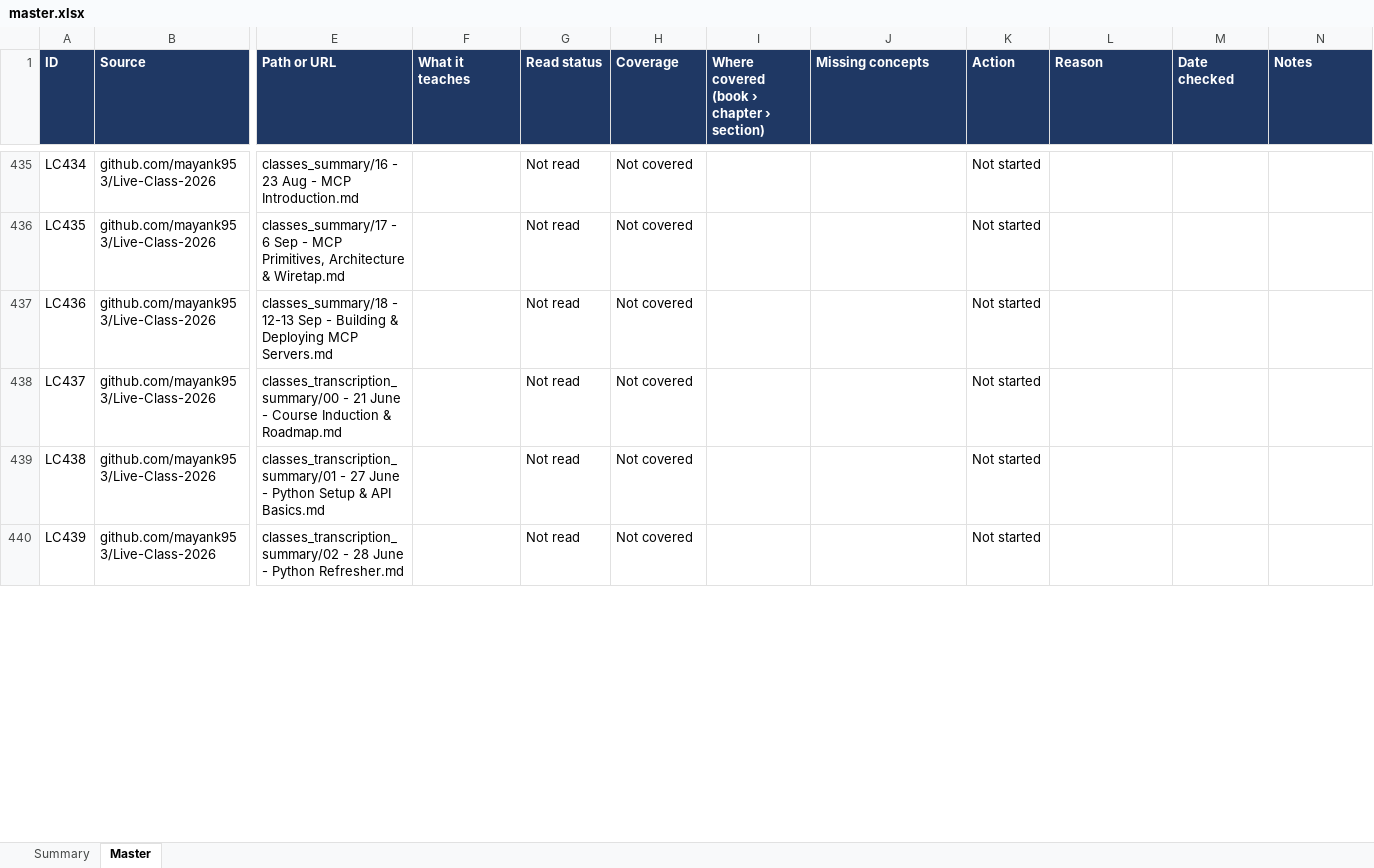
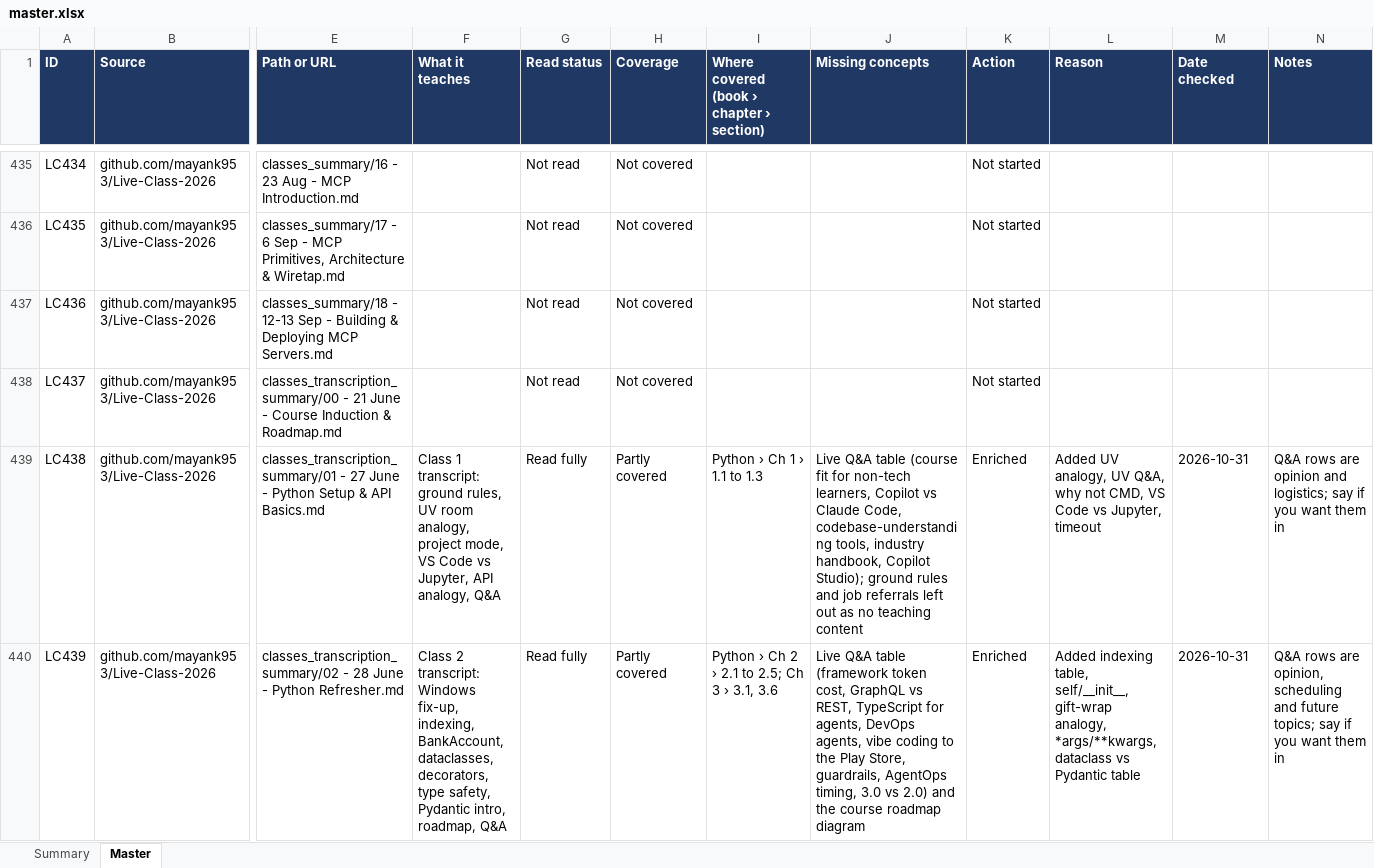
Before and after one commit to kiaanwankhede/MyNotes, an Excel workbook: master/master.xlsx, sheet Master, drawn as a sheet; only a part is shown, gaps mark what is left out; values as stored, in another font and other column widths than the file's, no borders; charts and pictures not drawn; the diff covers the shown part only; the diff names each change by its address in the sheet, - before the commit and + after, or states it on an @@ line.

```diff
--- a/master/master.xlsx (sheet Master)
+++ b/master/master.xlsx (sheet Master)
-F439 (What it teaches): (empty)
+F439 (What it teaches): Class 1 transcript: ground rules, UV room analogy, project mode, VS Code vs Jupyter, API analogy, Q&A
-G439:G440 (Read status): Not read
+G439:G440 (Read status): Read fully
-H439:H440 (Coverage): Not covered
+H439:H440 (Coverage): Partly covered
-I439: (empty)
+I439: Python › Ch 1 › 1.1 to 1.3
-J439 (Missing concepts): (empty)
+J439 (Missing concepts): Live Q&A table (course fit for non-tech learners, Copilot vs Claude Code, codebase-understanding tools, industry handbook, Copilot Studio); ground rules and job referrals left out as no teaching content
-K439:K440 (Action): Not started
+K439:K440 (Action): Enriched
-L439 (Reason): (empty)
+L439 (Reason): Added UV analogy, UV Q&A, why not CMD, VS Code vs Jupyter, timeout
-M439:M440 (Date checked): (empty)
+M439:M440 (Date checked): 2026-10-31
-N439 (Notes): (empty)
+N439 (Notes): Q&A rows are opinion and logistics; say if you want them in
-F440 (What it teaches): (empty)
+F440 (What it teaches): Class 2 transcript: Windows fix-up, indexing, BankAccount, dataclasses, decorators, type safety, Pydantic intro, roadmap, Q&A
-I440: (empty)
+I440: Python › Ch 2 › 2.1 to 2.5; Ch 3 › 3.1, 3.6
-J440 (Missing concepts): (empty)
+J440 (Missing concepts): Live Q&A table (framework token cost, GraphQL vs REST, TypeScript for agents, DevOps agents, vibe coding to the Play Store, guardrails, AgentOps timing, 3.0 vs 2.0) and the course roadmap diagram
-L440 (Reason): (empty)
+L440 (Reason): Added indexing table, self/__init__, gift-wrap analogy, *args/**kwargs, dataclass vs Pydantic table
-N440 (Notes): (empty)
+N440 (Notes): Q&A rows are opinion, scheduling and future topics; say if you want them in
```
Also changed, not shown: 48 edited cells elsewhere in this sheet, sheet Summary, 5 other files.
